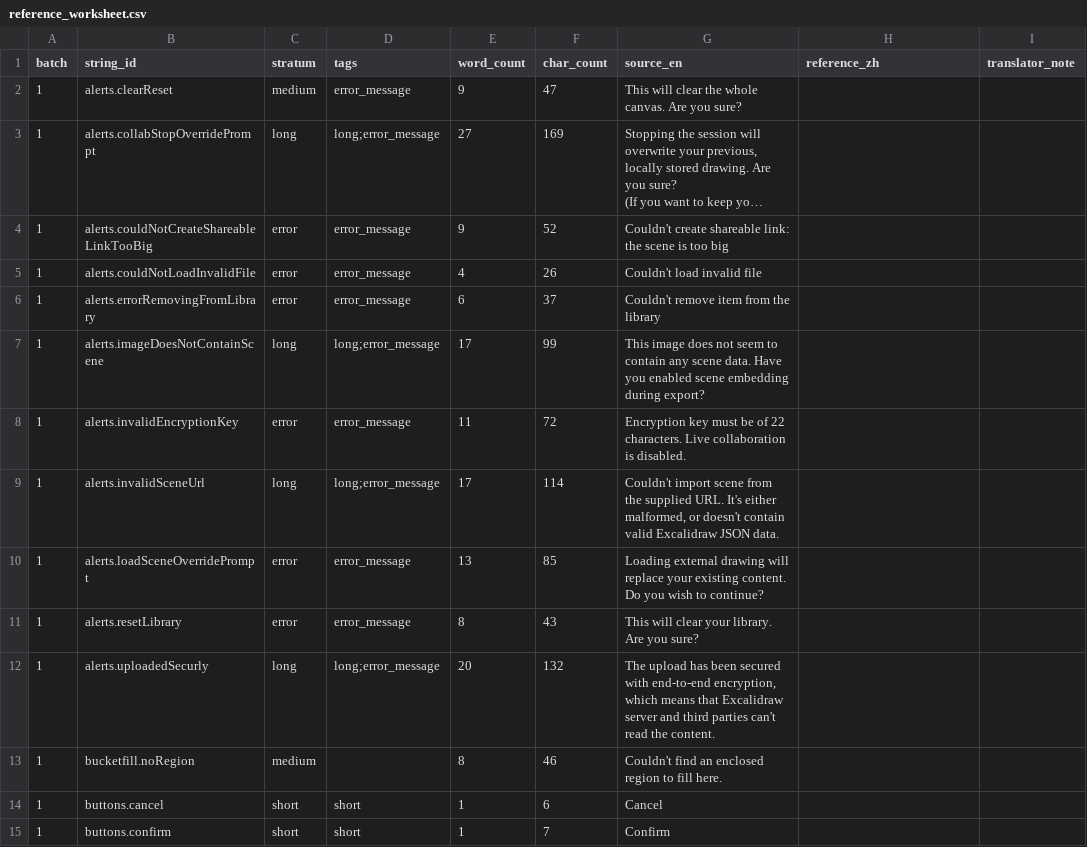
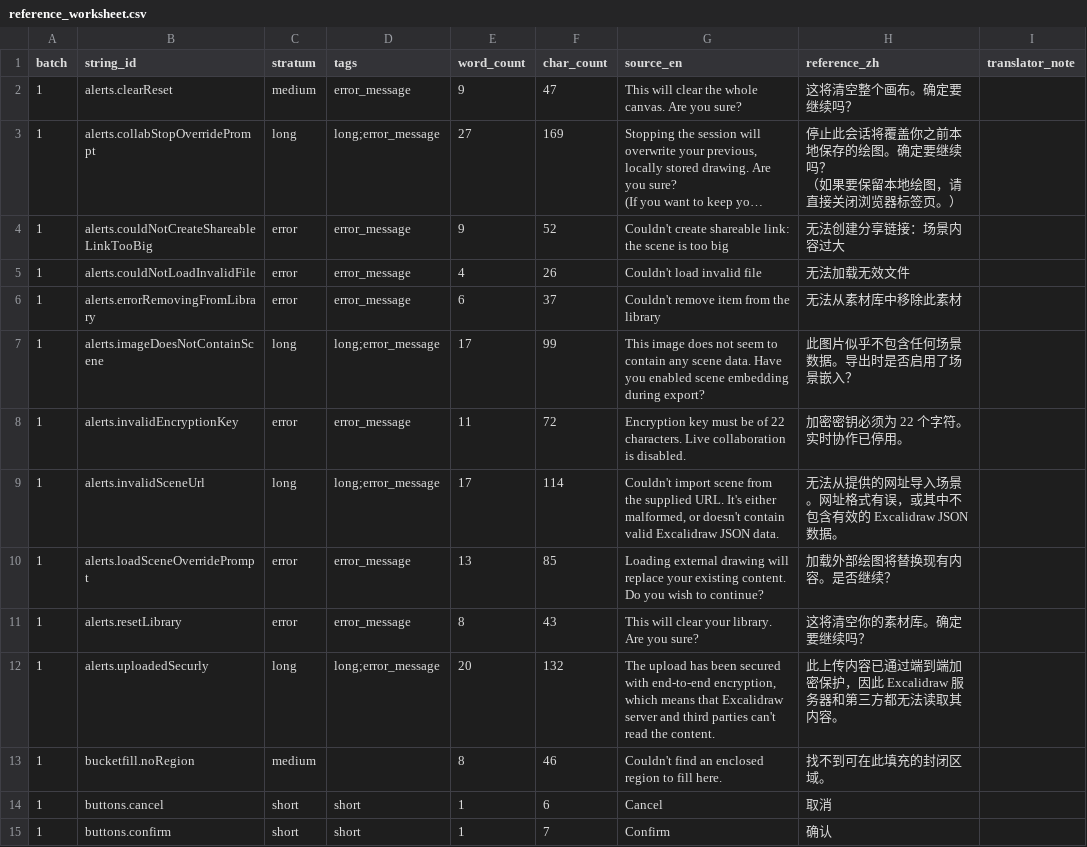
Before and after one commit to ZoeyyFANG/mt-eval-pipeline, a CSV file: data/reference_worksheet.csv, drawn as a sheet; only a part is shown; long unchanged cells end in …; ↵ is a line break in a cell; the diff covers the shown part only; the diff names each change by its address in the sheet, - before the commit and + after, or states it on an @@ line.

Commit message:
Freeze routing rules (placeholder + termbase + zh punctuation) before held-out batches 2-4

```diff
--- a/data/reference_worksheet.csv
+++ b/data/reference_worksheet.csv
-H2 (reference_zh): (empty)
+H2 (reference_zh): 这将清空整个画布。确定要继续吗？
-H3 (reference_zh): (empty)
+H3 (reference_zh): 停止此会话将覆盖你之前本地保存的绘图。确定要继续吗？ ↵ （如果要保留本地绘图，请直接关闭浏览器标签页。）
-H4 (reference_zh): (empty)
+H4 (reference_zh): 无法创建分享链接：场景内容过大
-H5 (reference_zh): (empty)
+H5 (reference_zh): 无法加载无效文件
-H6 (reference_zh): (empty)
+H6 (reference_zh): 无法从素材库中移除此素材
-H7 (reference_zh): (empty)
+H7 (reference_zh): 此图片似乎不包含任何场景数据。导出时是否启用了场景嵌入？
-H8 (reference_zh): (empty)
+H8 (reference_zh): 加密密钥必须为 22 个字符。实时协作已停用。
-H9 (reference_zh): (empty)
+H9 (reference_zh): 无法从提供的网址导入场景。网址格式有误，或其中不包含有效的 Excalidraw JSON 数据。
-H10 (reference_zh): (empty)
+H10 (reference_zh): 加载外部绘图将替换现有内容。是否继续？
-H11 (reference_zh): (empty)
+H11 (reference_zh): 这将清空你的素材库。确定要继续吗？
-H12 (reference_zh): (empty)
+H12 (reference_zh): 此上传内容已通过端到端加密保护，因此 Excalidraw 服务器和第三方都无法读取其内容。
-H13 (reference_zh): (empty)
+H13 (reference_zh): 找不到可在此填充的封闭区域。
-H14 (reference_zh): (empty)
+H14 (reference_zh): 取消
-H15 (reference_zh): (empty)
+H15 (reference_zh): 确认
```
Also changed, not shown: 106 edited cells elsewhere in this file, data/exports/source_strings.csv, 48 other files.
